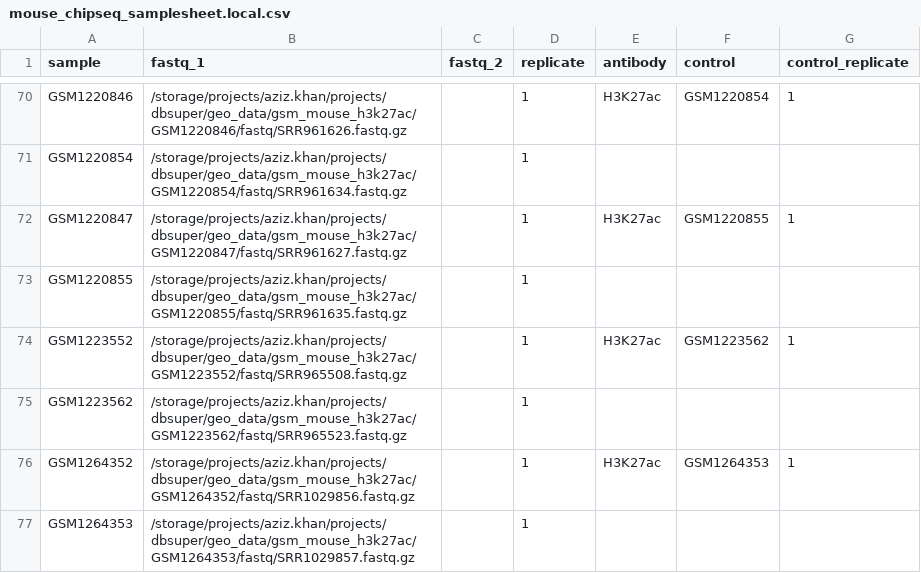
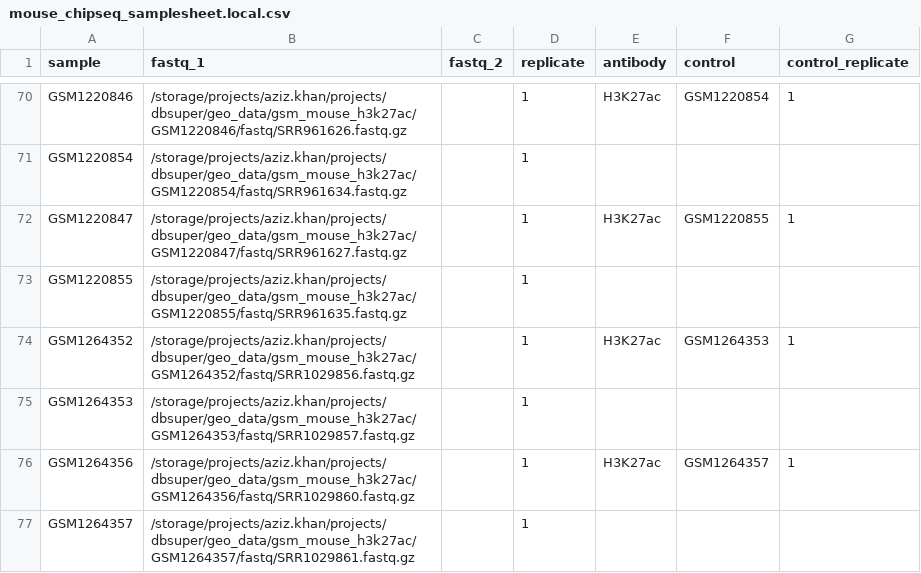
Before and after one commit to 4kshat7/dbsuper_pipeline, a CSV file: raw/geo_results/mouse_chipseq_samplesheet.local.csv, drawn as a sheet; only a part is shown, gaps mark what is left out; the shorter side is filled out with more unchanged rows.

Commit message:
update geo samplesheet

```diff
--- a/raw/geo_results/mouse_chipseq_samplesheet.local.csv
+++ b/raw/geo_results/mouse_chipseq_samplesheet.local.csv
@@ -73,4 +73,2 @@ GSM1220847,/storage/projects/aziz.khan/projects/dbsuper/geo_data/gsm_mouse_h3k27
 GSM1220855,/storage/projects/aziz.khan/projects/dbsuper/geo_data/gsm_mouse_h3k27ac/GSM1220855/fastq/SRR961635.fastq.gz,,1,,,
-GSM1223552,/storage/projects/aziz.khan/projects/dbsuper/geo_data/gsm_mouse_h3k27ac/GSM1223552/fastq/SRR965508.fastq.gz,,1,H3K27ac,GSM1223562,1
-GSM1223562,/storage/projects/aziz.khan/projects/dbsuper/geo_data/gsm_mouse_h3k27ac/GSM1223562/fastq/SRR965523.fastq.gz,,1,,,
 GSM1264352,/storage/projects/aziz.khan/projects/dbsuper/geo_data/gsm_mouse_h3k27ac/GSM1264352/fastq/SRR1029856.fastq.gz,,1,H3K27ac,GSM1264353,1
```
Also changed, not shown: 2 other files.
